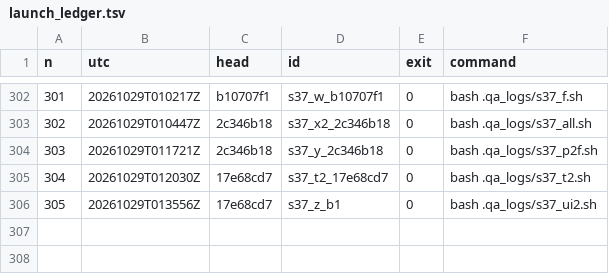
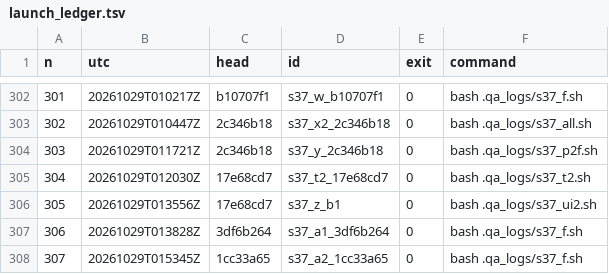
Before and after one commit to maxxxxx55555/igra, a TSV file: docs/artifacts/rc16/launch_ledger.tsv, drawn as a sheet; only a part is shown, gaps mark what is left out.

```diff
--- a/docs/artifacts/rc16/launch_ledger.tsv
+++ b/docs/artifacts/rc16/launch_ledger.tsv
@@ -306 +306,3 @@ n	utc	head	id	exit	command
 305	20261029T013556Z	17e68cd7	s37_z_b1	0	bash .qa_logs/s37_ui2.sh
+306	20261029T013828Z	3df6b264	s37_a1_3df6b264	0	bash .qa_logs/s37_f.sh
+307	20261029T015345Z	1cc33a65	s37_a2_1cc33a65	0	bash .qa_logs/s37_f.sh
```
Also changed, not shown: 23 other files.
